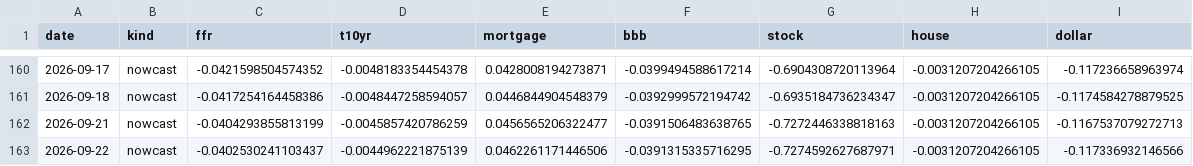
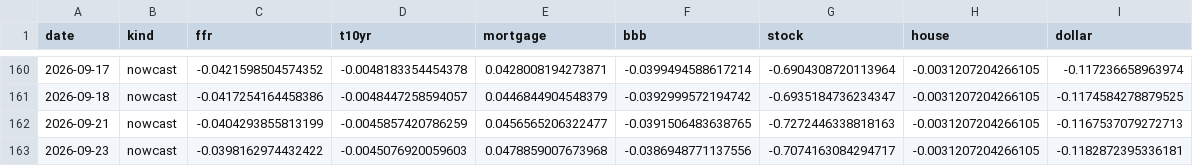
Before and after one commit to alp-simsek/fcistar, a CSV file: backend/data/output/fci_components.csv, drawn as a sheet; only a part is shown, gaps mark what is left out; removed rows and columns are numbered as before the commit, all else as after; the diff names each change by its address in the sheet, - before the commit and + after, or states it on an @@ line.

```diff
--- a/backend/data/output/fci_components.csv
+++ b/backend/data/output/fci_components.csv
-row 163: 2026-09-22 | nowcast | -0.0402530241103437 | -0.0044962221875139 | 0.0462261171446506 | -0.0391315335716295 | -0.7274592627687971 | -0.0031207204266105 | -0.117336932146566
+row 163: 2026-09-23 | nowcast | -0.0398162974432422 | -0.0045076920059603 | 0.0478859007673968 | -0.0386948771137556 | -0.7074163084294717 | -0.0031207204266105 | -0.1182872395336181
```
Also changed, not shown: backend/data/output/fci_nowcast.csv, 1 other file.
